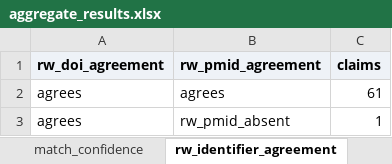
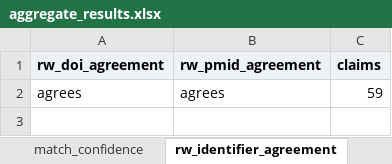
Before and after one commit to anibose11/anibose11.github.io, an Excel workbook: projects/retraction-aware-evidence/downloads/aggregate_results.xlsx, sheet rw_identifier_agreement, drawn as a sheet; values as stored, in another font and other column widths than the file's, no borders; the diff names each change by its address in the sheet, - before the commit and + after, or states it on an @@ line.

```diff
--- a/projects/retraction-aware-evidence/downloads/aggregate_results.xlsx (sheet rw_identifier_agreement)
+++ b/projects/retraction-aware-evidence/downloads/aggregate_results.xlsx (sheet rw_identifier_agreement)
-C2 (claims): 61
+C2 (claims): 59
-row 3: agrees | rw_pmid_absent | 1
```
Also changed, not shown: sheet arm_comparison, sheet timing, sheet sensitivity, sheet review_level, sheet Definitions, sheet arm_increments, 6 more sheets, other sheet tabs, projects/retraction-aware-evidence/downloads/review_queue.xlsx, projects/trial-results-audit/downloads/trial_results_audit_tables.xlsx, 49 other files.
